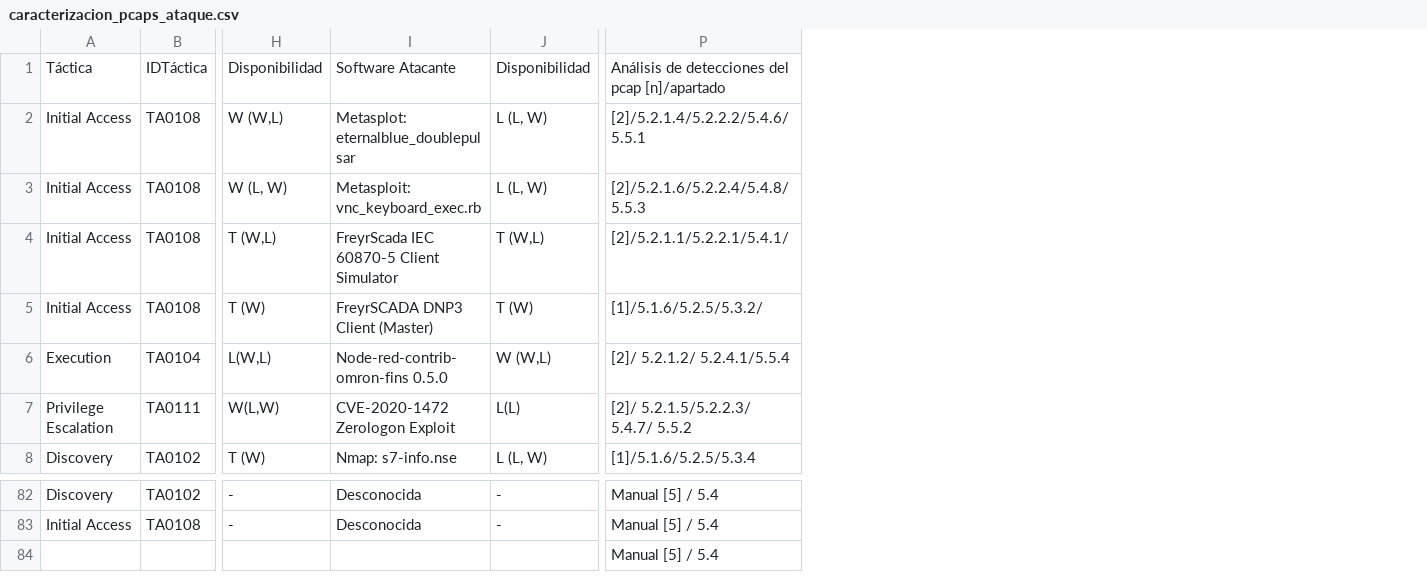
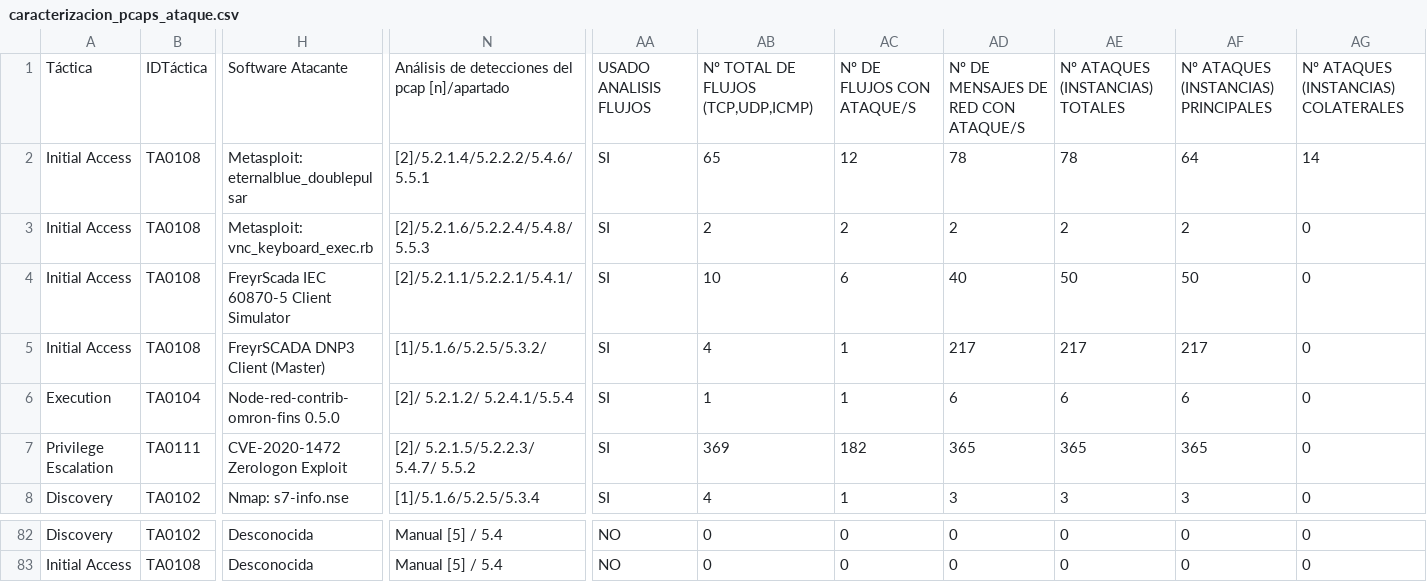
Before and after one commit to AmelendezC/TFG_ICS_ANDRES_MELENDEZ, a CSV file: TABLAS_BBDD/caracterizacion_pcaps_ataque.csv, drawn as a sheet; only a part is shown, gaps mark what is left out; removed rows and columns are numbered as before the commit, all else as after; rows hold the shown columns only; the diff names each change by its address in the sheet, - before the commit and + after, or states it on an @@ line.

Commit message:
Add files via upload

```diff
--- a/TABLAS_BBDD/caracterizacion_pcaps_ataque.csv
+++ b/TABLAS_BBDD/caracterizacion_pcaps_ataque.csv
-column H, rows 1-8: Disponibilidad | W (W,L) | W (L, W) | T (W,L) | T (W) | L(W,L) | W(L,W) | T (W); rows 82-83: - | -
-column J, rows 1-8: Disponibilidad | L (L, W) | L (L, W) | T (W,L) | T (W) | W (W,L) | L(L) | L (L, W); rows 82-83: - | -
+column AA, rows 1-8: USADO ANALISIS FLUJOS | SI | SI | SI | SI | SI | SI | SI; rows 82-83: NO | NO
+column AB, rows 1-8: Nº TOTAL DE FLUJOS (TCP,UDP,ICMP) | 65 | 2 | 10 | 4 | 1 | 369 | 4; rows 82-83: 0 | 0
+column AC, rows 1-8: Nº DE FLUJOS CON ATAQUE/S | 12 | 2 | 6 | 1 | 1 | 182 | 1; rows 82-83: 0 | 0
+column AD, rows 1-8: Nº DE MENSAJES DE RED CON ATAQUE/S | 78 | 2 | 40 | 217 | 6 | 365 | 3; rows 82-83: 0 | 0
+column AE, rows 1-8: Nº ATAQUES (INSTANCIAS) TOTALES | 78 | 2 | 50 | 217 | 6 | 365 | 3; rows 82-83: 0 | 0
+column AF, rows 1-8: Nº ATAQUES (INSTANCIAS) PRINCIPALES | 64 | 2 | 50 | 217 | 6 | 365 | 3; rows 82-83: 0 | 0
+column AG, rows 1-8: Nº ATAQUES (INSTANCIAS) COLATERALES | 14 | 0 | 0 | 0 | 0 | 0 | 0; rows 82-83: 0 | 0
-H2: Metasplot: eternalblue_doublepulsar
+H2: Metasploit: eternalblue_doublepulsar
-row 84:  |  |  |  |  | Manual [5] / 5.4
```
